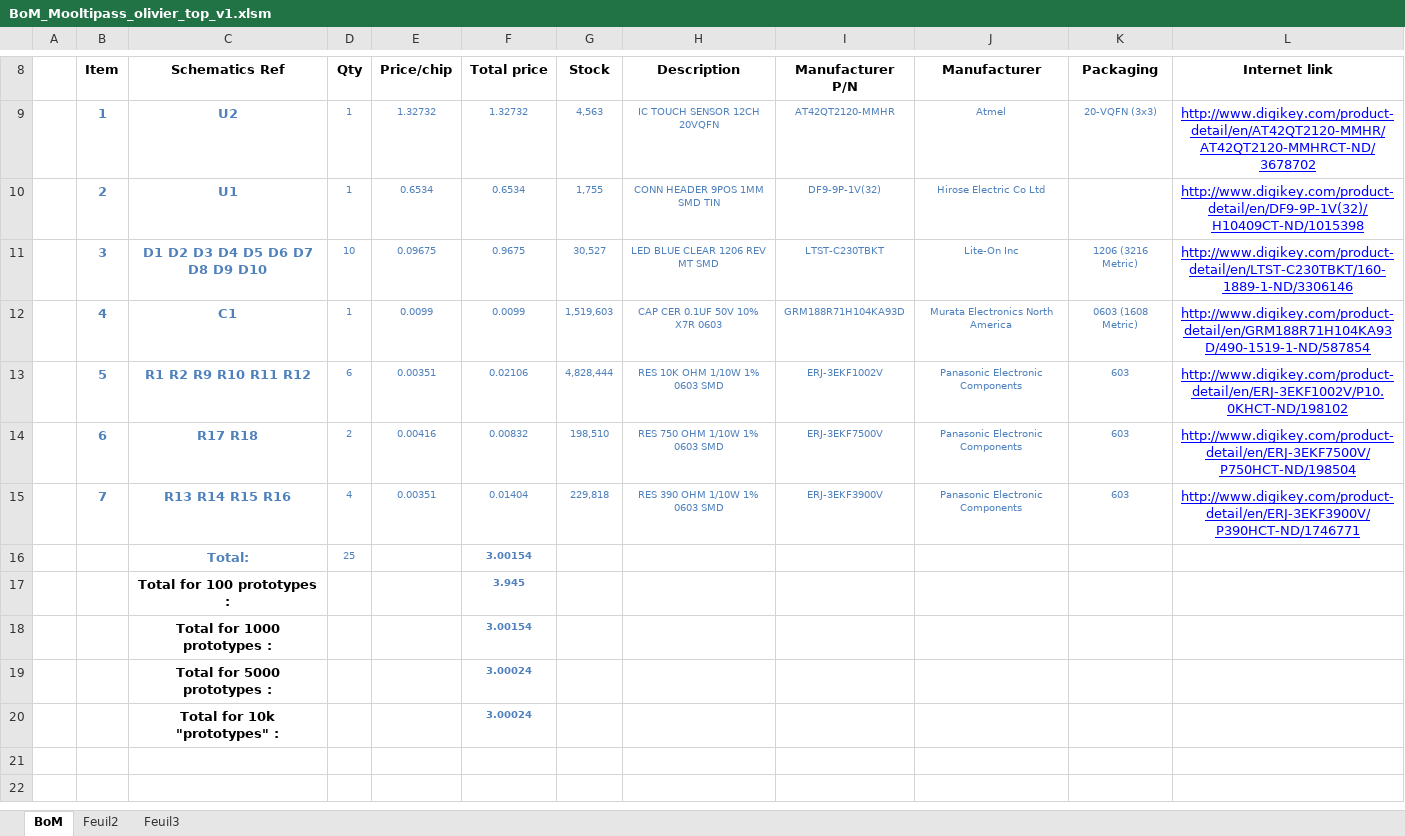
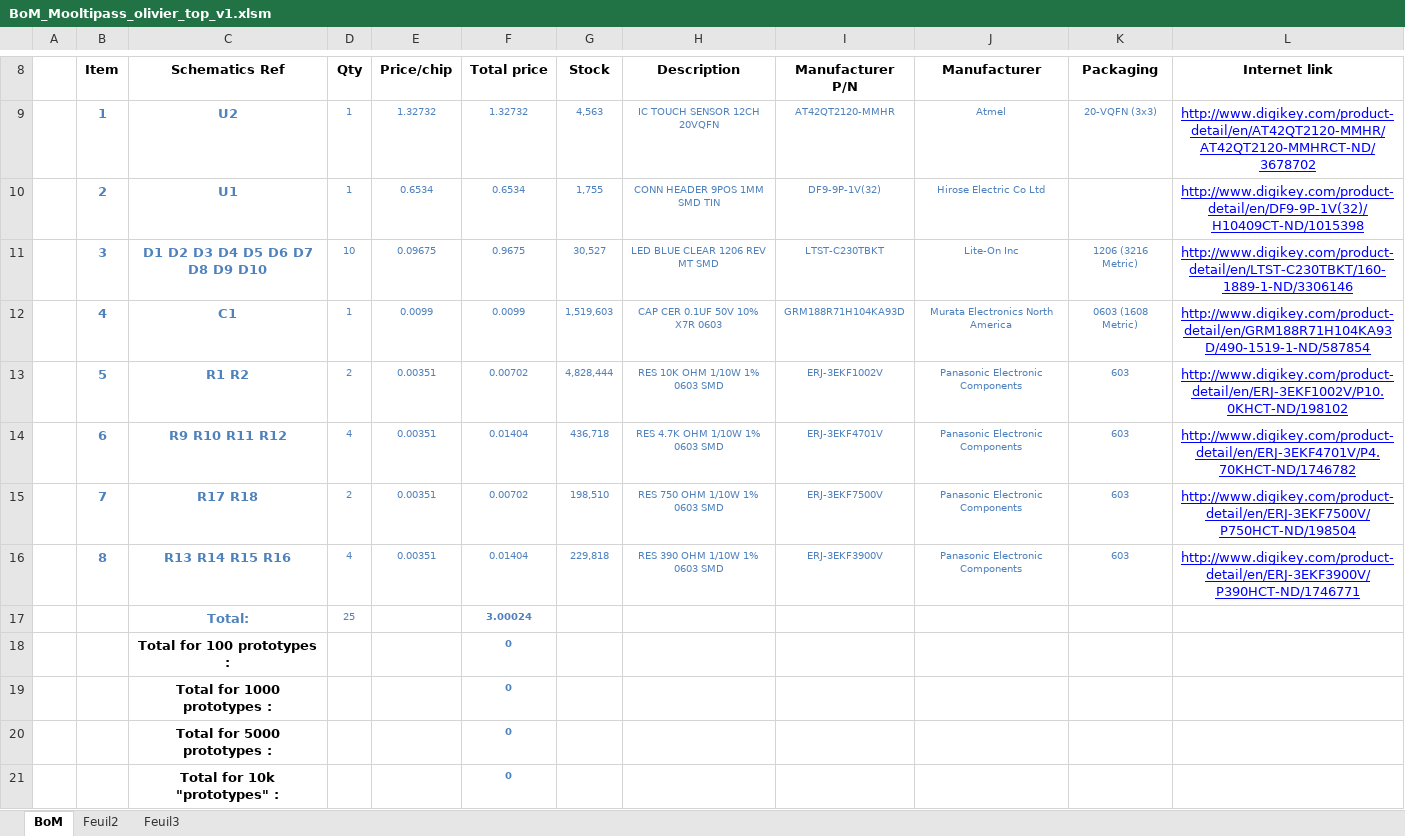
Before and after one commit to limpkin/mooltipass, an Excel workbook: kicad/BoM_Mooltipass_olivier_top_v1.xlsm, sheet BoM, drawn as a sheet; only a part is shown, gaps mark what is left out; values as stored, in another font and other column widths than the file's, no borders; addresses are those after the commit; the diff names each change by its address in the sheet, - before the commit and + after, or states it on an @@ line.

```diff
--- a/kicad/BoM_Mooltipass_olivier_top_v1.xlsm (sheet BoM)
+++ b/kicad/BoM_Mooltipass_olivier_top_v1.xlsm (sheet BoM)
-C13 (Schematics Ref): R1 R2 R9 R10 R11 R12
+C13 (Schematics Ref): R1 R2
-D13 (Qty): 6
+D13 (Qty): 2
-F13 (Total price): 0.02106
+F13 (Total price): 0.00702
+row 14:  | 6 | R9 R10 R11 R12 | 4 | 0.00351 | 0.01404 | 436,718 | RES 4.7K OHM 1/10W 1% 0603 SMD | ERJ-3EKF4701V | Panasonic Electronic Components | 603 | http://www.digikey.com/product-detail/en/ERJ-3EKF4701V/P4.70KHCT-ND/1746782
-B15 (Item): 6
+B15 (Item): 7
-E15 (Price/chip): 0.00416
+E15 (Price/chip): 0.00351
-F15 (Total price): 0.00832
+F15 (Total price): 0.00702
-B16 (Item): 7
+B16 (Item): 8
-F17 (Total price): 3.00154
+F17 (Total price): 3.00024
-F18 (Total price): 3.945
+F18 (Total price): 0
-F19 (Total price): 3.00154
+F19 (Total price): 0
-F20:F21 (Total price): 3.00024
+F20:F21 (Total price): 0
```
Also changed, not shown: formulas that keep their value, kicad/BoM_Mooltipass_olivier_top_v1_for_prod.xlsm, production/gerbers_top/bom_top_blue_leds.xlsm, 9 other files.
